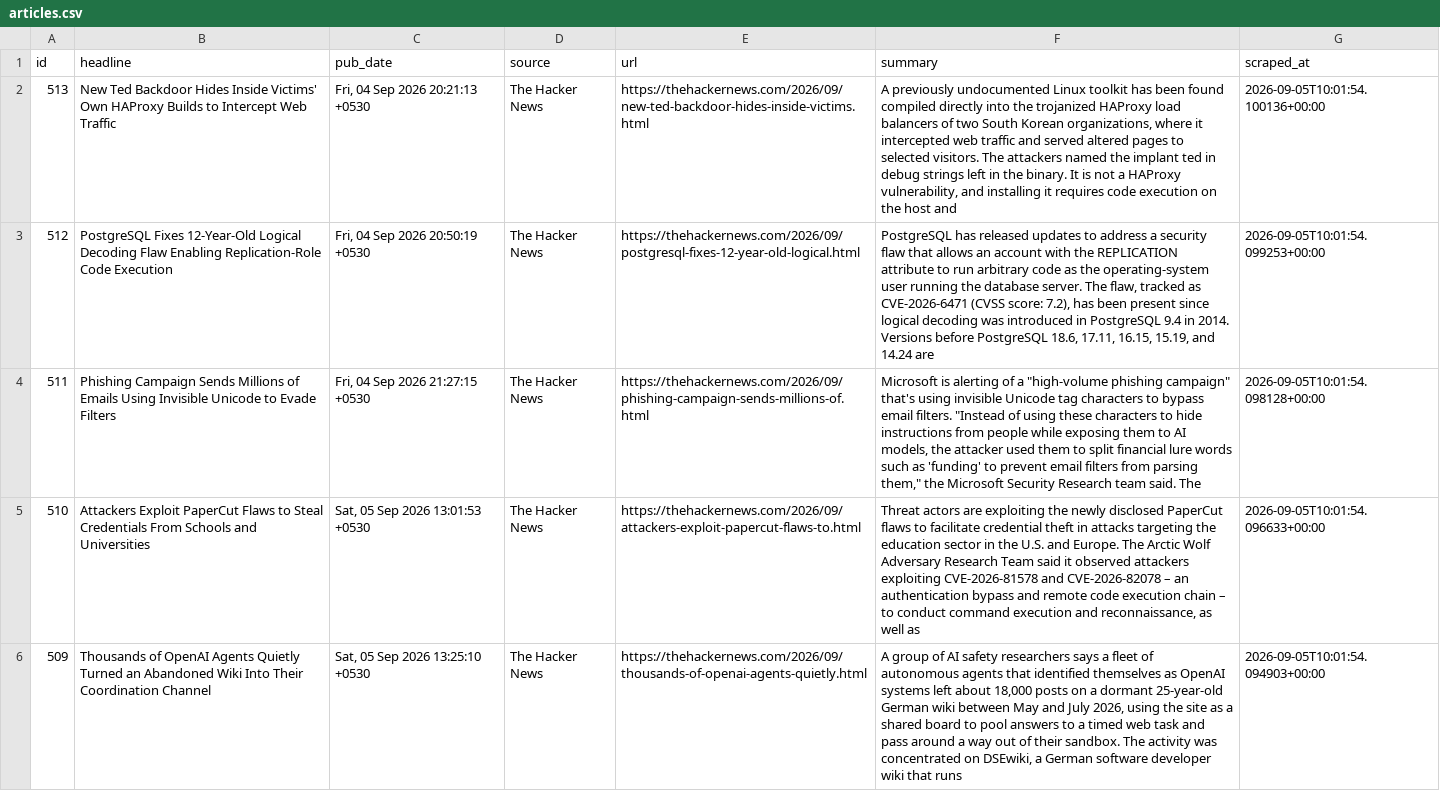
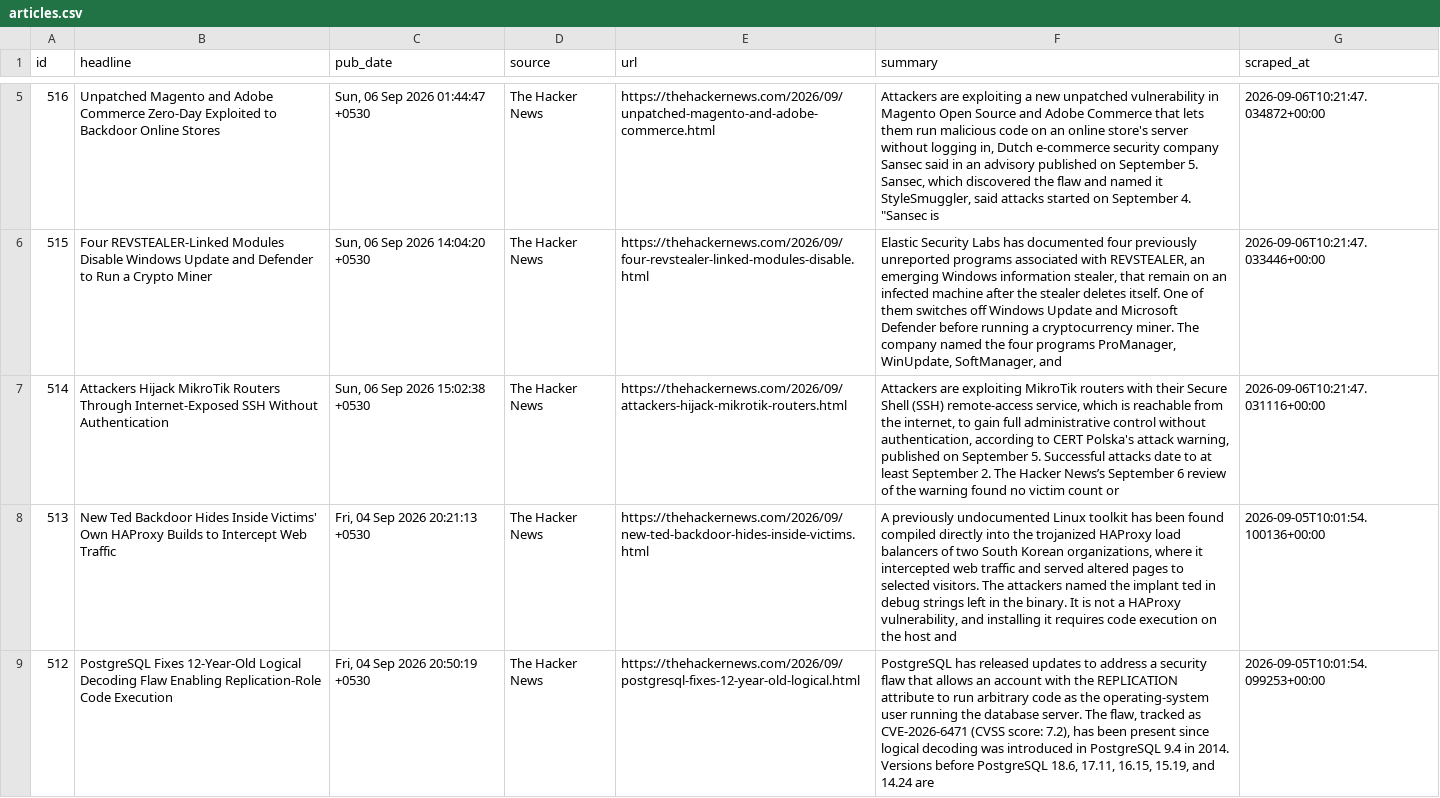
Before and after one commit to IdreesYousofzai/cyber-news-pipeline, a CSV file: data/articles.csv, drawn as a sheet; only a part is shown, gaps mark what is left out; the shorter side is filled out with more unchanged rows; the diff covers the shown part only; the diff names each change by its address in the sheet, - before the commit and + after, or states it on an @@ line.

```diff
--- a/data/articles.csv
+++ b/data/articles.csv
+row 5: 516 | Unpatched Magento and Adobe Commerce Zero-Day Exploited to Backdoor Online Stores | Sun, 06 Sep 2026 01:44:47 +0530 | The Hacker News | https://thehackernews.com/2026/09/unpatched-magento-and-adobe-commerce.html | Attackers are exploiting a new unpatched vulnerability in Magento Open Source and Adobe Commerce that lets them run malicious code on an online store's server without logging in, Dutch e-commerce security company Sansec said in an advisory published on September 5. Sansec, which discovered the flaw and named it StyleSmuggler, said attacks started on September 4. "Sansec is | 2026-09-06T10:21:47.034872+00:00
+row 6: 515 | Four REVSTEALER-Linked Modules Disable Windows Update and Defender to Run a Crypto Miner | Sun, 06 Sep 2026 14:04:20 +0530 | The Hacker News | https://thehackernews.com/2026/09/four-revstealer-linked-modules-disable.html | Elastic Security Labs has documented four previously unreported programs associated with REVSTEALER, an emerging Windows information stealer, that remain on an infected machine after the stealer deletes itself. One of them switches off Windows Update and Microsoft Defender before running a cryptocurrency miner. The company named the four programs ProManager, WinUpdate, SoftManager, and | 2026-09-06T10:21:47.033446+00:00
+row 7: 514 | Attackers Hijack MikroTik Routers Through Internet-Exposed SSH Without Authentication | Sun, 06 Sep 2026 15:02:38 +0530 | The Hacker News | https://thehackernews.com/2026/09/attackers-hijack-mikrotik-routers.html | Attackers are exploiting MikroTik routers with their Secure Shell (SSH) remote-access service, which is reachable from the internet, to gain full administrative control without authentication, according to CERT Polska's attack warning, published on September 5. Successful attacks date to at least September 2. The Hacker News’s September 6 review of the warning found no victim count or | 2026-09-06T10:21:47.031116+00:00
```
Also changed, not shown: 3 added rows elsewhere in this file, 1 other file.
